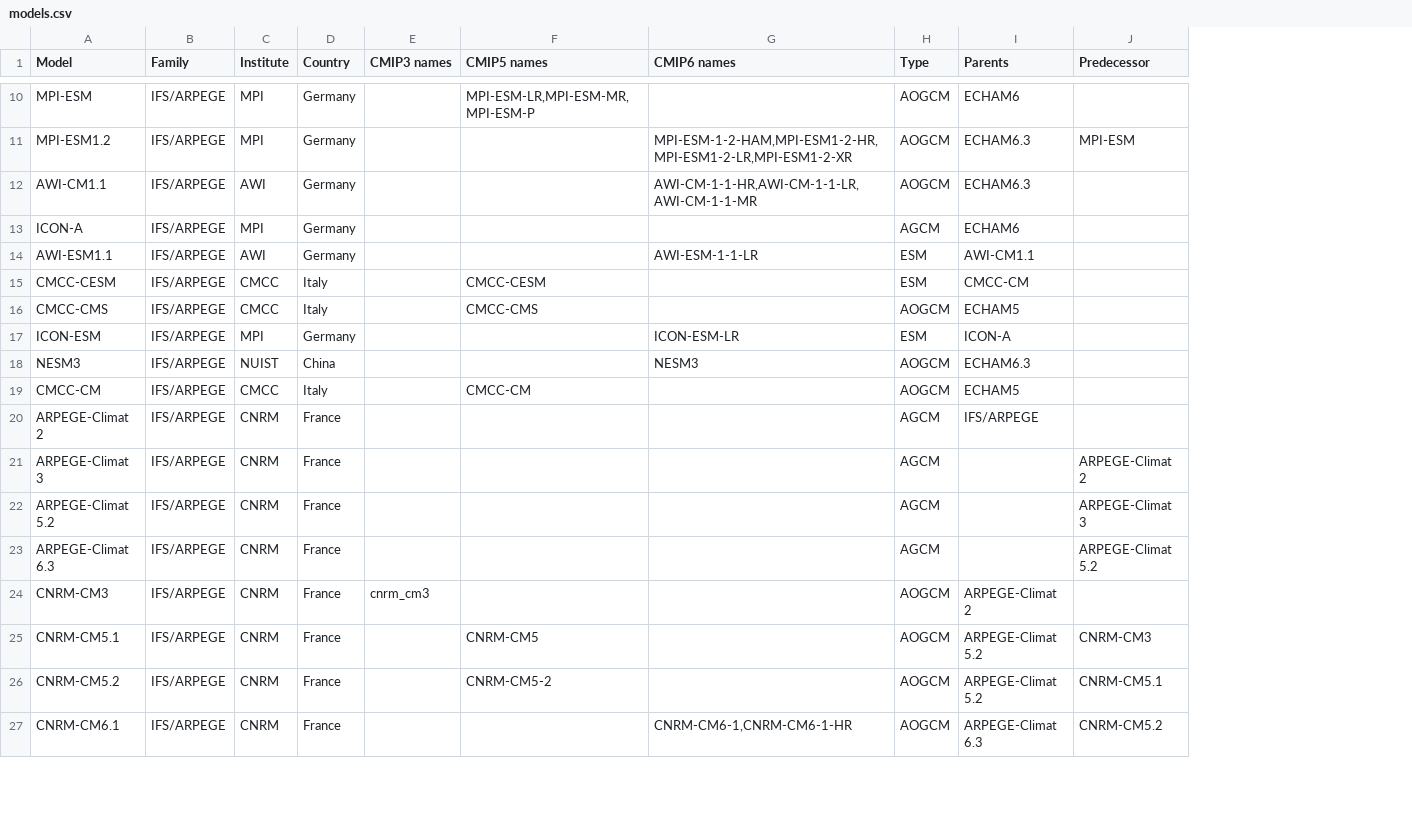
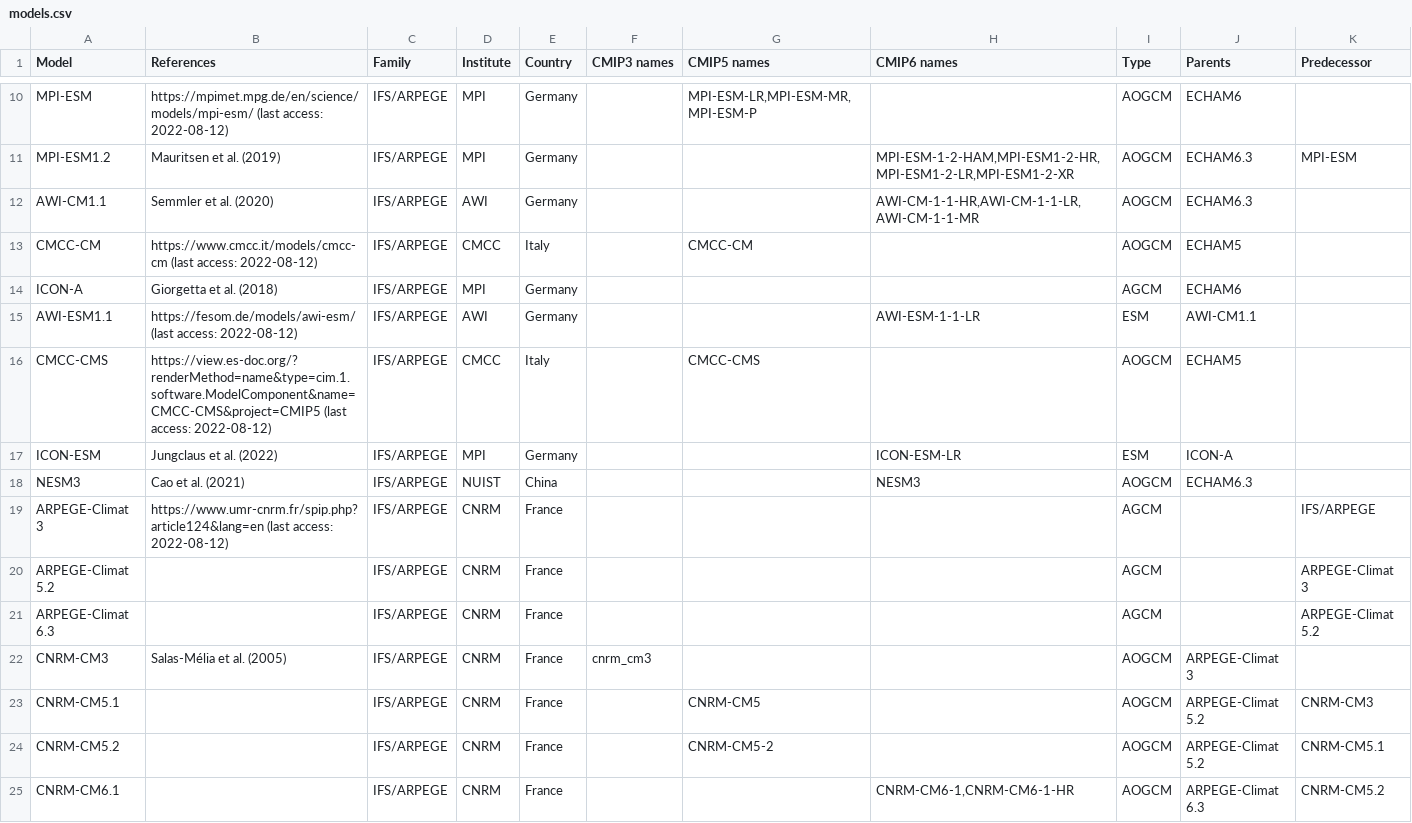
Before and after one commit to peterkuma/model-code-genealogy-2022, a CSV file: input/models.csv, drawn as a sheet; only a part is shown, gaps mark what is left out; removed rows and columns are numbered as before the commit, all else as after; the diff covers the shown part only; the diff names each change by its address in the sheet, - before the commit and + after, or states it on an @@ line.

Commit message:
Start adding references to models.csv

```diff
--- a/input/models.csv
+++ b/input/models.csv
+column B (References), rows 10-12: https://mpimet.mpg.de/en/science/models/mpi-esm/ (last access: 2022-08-12) | Mauritsen et al. (2019) | Semmler et al. (2020); rows 14-22: Giorgetta et al. (2018) | https://fesom.de/models/awi-esm/ (last access: 2022-08-12) | https://view.es-doc.org/?renderMethod=name&type=cim.1.software.ModelComponent&name=CMCC-CMS&project=CMIP5 (last access: 2022-08-12) | Jungclaus et al. (2022) | Cao et al. (2021) | https://www.umr-cnrm.fr/spip.php?article124&lang=en (last access: 2022-08-12) |  |  | Salas-Mélia et al. (2005)
@@ row 19 moved to row 13: CMCC-CM @@
-row 15: CMCC-CESM | IFS/ARPEGE | CMCC | Italy |  | CMCC-CESM |  | ESM | CMCC-CM
-row 20: ARPEGE-Climat 2 | IFS/ARPEGE | CNRM | France |  |  |  | AGCM | IFS/ARPEGE
-K19 (Predecessor): ARPEGE-Climat 2
+K19 (Predecessor): IFS/ARPEGE
-J22 (Parents): ARPEGE-Climat 2
+J22 (Parents): ARPEGE-Climat 3
```
Also changed, not shown: 7 added rows, 4 removed rows, 3 moved rows and 9 edited cells elsewhere in this file.
